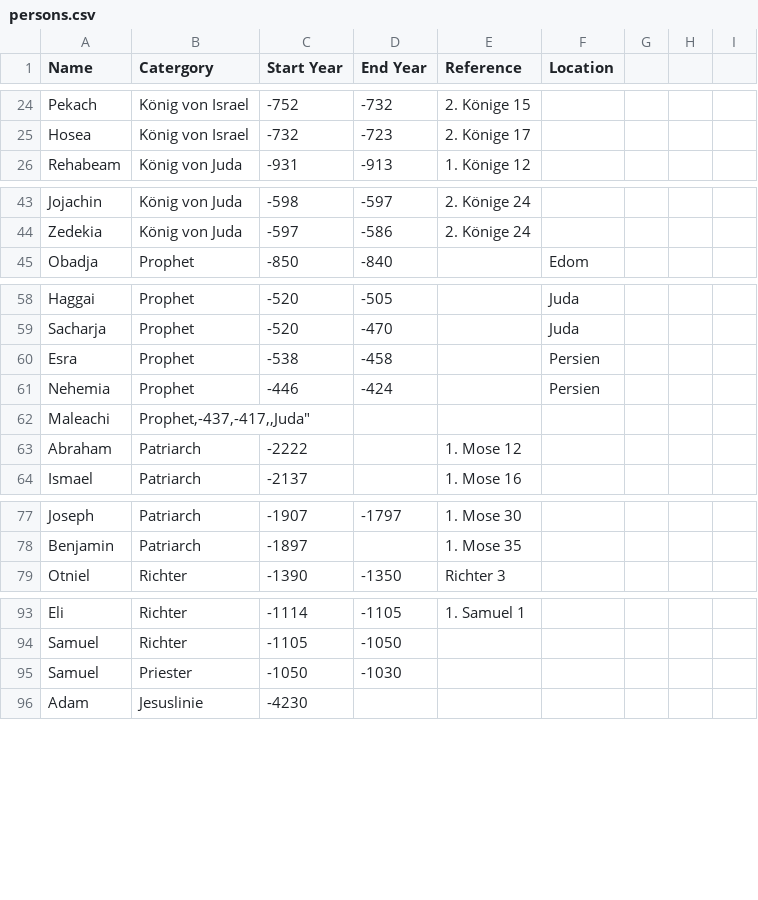
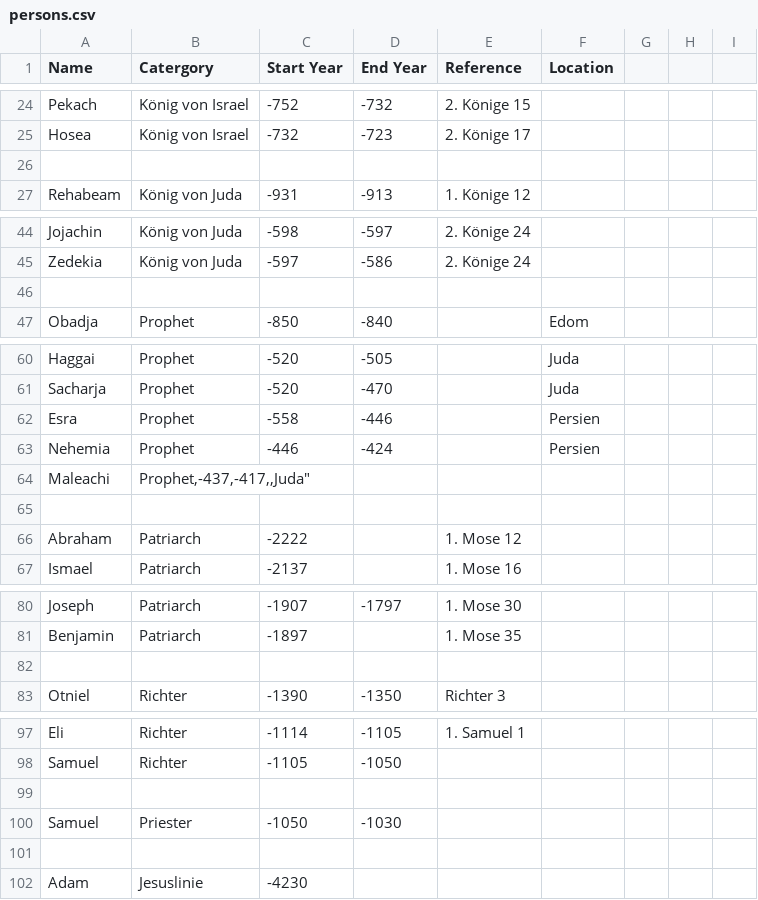
Before and after one commit to BifbofII/Bible_Graph, a CSV file: data/persons.csv, drawn as a sheet; only a part is shown, gaps mark what is left out.

Commit message:
Update persons.csv

```diff
--- a/data/persons.csv
+++ b/data/persons.csv
@@ -25,2 +25,3 @@
 "Hosea","König von Israel",-732,-723,"2. Könige 17"
+
 "Rehabeam","König von Juda",-931,-913,"1. Könige 12"
@@ -45,2 +46,3 @@
 "Zedekia","König von Juda",-597,-586,"2. Könige 24"
+
 "Obadja","Prophet",-850,-840,,"Edom"
@@ -60,5 +62,6 @@
 "Sacharja","Prophet",-520,-470,,"Juda"
-"Esra","Prophet",-538,-458,,"Persien"
+"Esra","Prophet",-558,-446,,"Persien"
 "Nehemia","Prophet",-446,-424,,"Persien"
 "Maleachi","Prophet,-437,-417,,"Juda"
+
 "Abraham","Patriarch",-2222,,"1. Mose 12"
@@ -79,2 +82,3 @@
 "Benjamin","Patriarch",-1897,,"1. Mose 35"
+
 "Otniel","Richter",-1390,-1350,"Richter 3"
@@ -95,3 +99,5 @@
 "Samuel","Richter",-1105,-1050
+
 "Samuel","Priester",-1050,-1030
+
 "Adam","Jesuslinie",-4230
```
